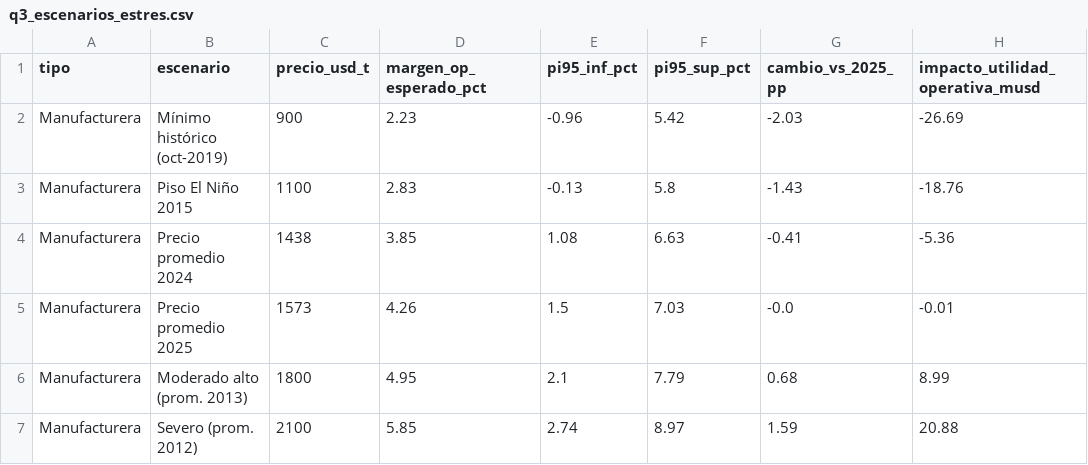
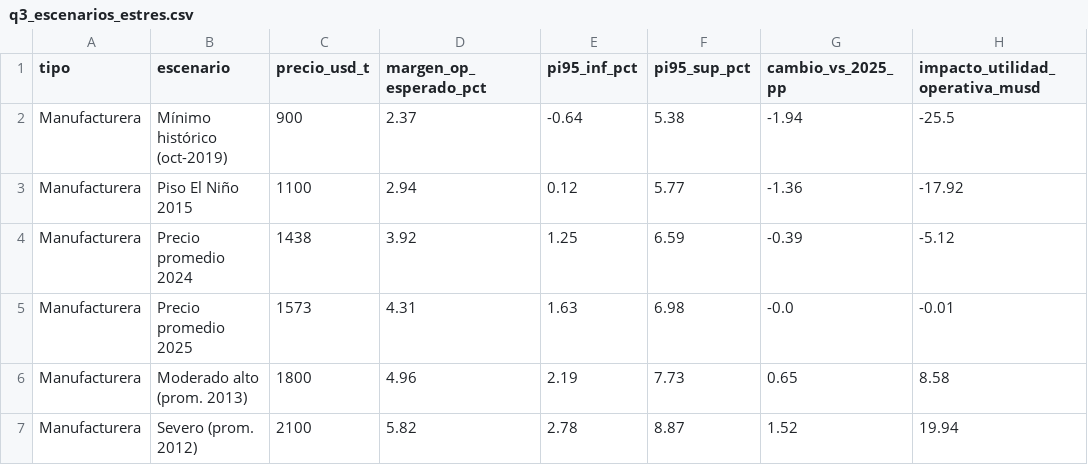
Before and after one commit to marlon0691/precio-atun-sector-empresarial-manabi, a CSV file: outputs/tables/q3_escenarios_estres.csv, drawn as a sheet; only a part is shown; the diff covers the shown part only; the diff names each change by its address in the sheet, - before the commit and + after, or states it on an @@ line.

```diff
--- a/outputs/tables/q3_escenarios_estres.csv
+++ b/outputs/tables/q3_escenarios_estres.csv
-D2 (margen_op_esperado_pct): 2.23
+D2 (margen_op_esperado_pct): 2.37
-E2 (pi95_inf_pct): -0.96
+E2 (pi95_inf_pct): -0.64
-F2 (pi95_sup_pct): 5.42
+F2 (pi95_sup_pct): 5.38
-G2 (cambio_vs_2025_pp): -2.03
+G2 (cambio_vs_2025_pp): -1.94
-H2 (impacto_utilidad_operativa_musd): -26.69
+H2 (impacto_utilidad_operativa_musd): -25.5
-D3 (margen_op_esperado_pct): 2.83
+D3 (margen_op_esperado_pct): 2.94
-E3 (pi95_inf_pct): -0.13
+E3 (pi95_inf_pct): 0.12
-F3 (pi95_sup_pct): 5.8
+F3 (pi95_sup_pct): 5.77
-G3 (cambio_vs_2025_pp): -1.43
+G3 (cambio_vs_2025_pp): -1.36
-H3 (impacto_utilidad_operativa_musd): -18.76
+H3 (impacto_utilidad_operativa_musd): -17.92
-D4 (margen_op_esperado_pct): 3.85
+D4 (margen_op_esperado_pct): 3.92
-E4 (pi95_inf_pct): 1.08
+E4 (pi95_inf_pct): 1.25
-F4 (pi95_sup_pct): 6.63
+F4 (pi95_sup_pct): 6.59
-G4 (cambio_vs_2025_pp): -0.41
+G4 (cambio_vs_2025_pp): -0.39
-H4 (impacto_utilidad_operativa_musd): -5.36
+H4 (impacto_utilidad_operativa_musd): -5.12
-D5 (margen_op_esperado_pct): 4.26
+D5 (margen_op_esperado_pct): 4.31
-E5 (pi95_inf_pct): 1.5
+E5 (pi95_inf_pct): 1.63
-F5 (pi95_sup_pct): 7.03
+F5 (pi95_sup_pct): 6.98
-D6 (margen_op_esperado_pct): 4.95
+D6 (margen_op_esperado_pct): 4.96
-E6 (pi95_inf_pct): 2.1
+E6 (pi95_inf_pct): 2.19
-F6 (pi95_sup_pct): 7.79
+F6 (pi95_sup_pct): 7.73
-G6 (cambio_vs_2025_pp): 0.68
+G6 (cambio_vs_2025_pp): 0.65
-H6 (impacto_utilidad_operativa_musd): 8.99
+H6 (impacto_utilidad_operativa_musd): 8.58
-D7 (margen_op_esperado_pct): 5.85
+D7 (margen_op_esperado_pct): 5.82
-E7 (pi95_inf_pct): 2.74
+E7 (pi95_inf_pct): 2.78
-F7 (pi95_sup_pct): 8.97
+F7 (pi95_sup_pct): 8.87
-G7 (cambio_vs_2025_pp): 1.59
+G7 (cambio_vs_2025_pp): 1.52
-H7 (impacto_utilidad_operativa_musd): 20.88
+H7 (impacto_utilidad_operativa_musd): 19.94
```
Also changed, not shown: 48 edited cells elsewhere in this file, outputs/tables/agregados_sector_tipo_anio.csv, outputs/tables/q1_panel_efectos_fijos.csv, 41 other files.
